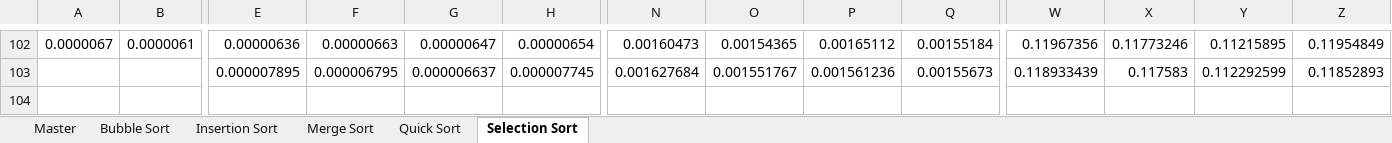
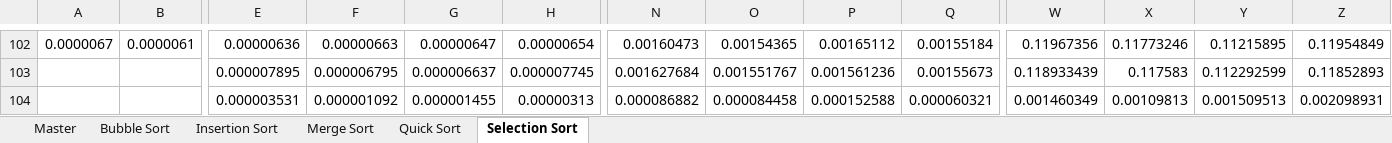
Before and after one commit to mphilipp622/115, an Excel workbook: SortingProject/Sorting Report Project.xlsx, sheet Selection Sort, drawn as a sheet; only a part is shown, gaps mark what is left out; values as stored, in another font and other column widths than the file's, no borders; rows hold the shown columns only; the diff names each change by its address in the sheet, - before the commit and + after, or states it on an @@ line.

```diff
--- a/SortingProject/Sorting Report Project.xlsx (sheet Selection Sort)
+++ b/SortingProject/Sorting Report Project.xlsx (sheet Selection Sort)
+row 104:  |  | 0.000003531 | 0.000001092 | 0.000001455 | 0.00000313 | 0.000086882 | 0.000084458 | 0.000152588 | 0.000060321 | 0.001460349 | 0.00109813 | 0.001509513 | 0.002098931
```
Also changed, not shown: sheet Master, sheet Bubble Sort, sheet Insertion Sort, sheet Quick Sort, sheet Merge Sort, charts or pictures, 1 other file.
